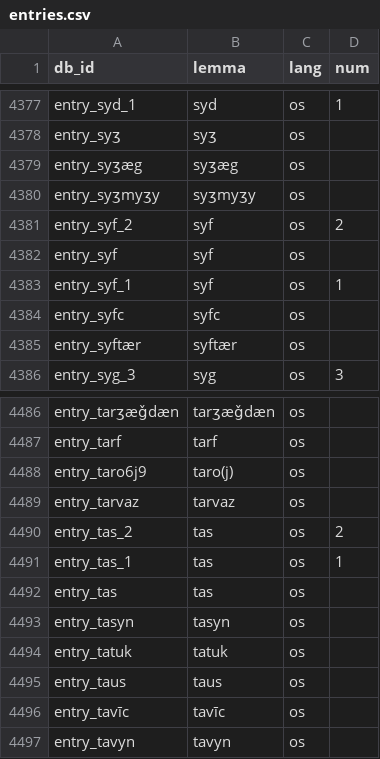
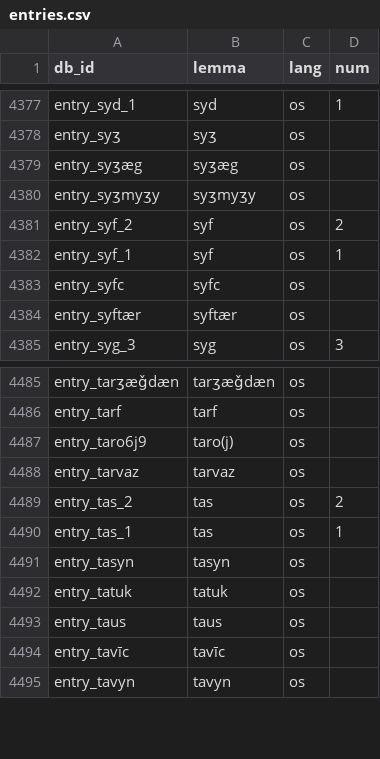
Before and after one commit to abaevdict/abaevtools, a CSV file: csv/entries.csv, drawn as a sheet; only a part is shown, gaps mark what is left out; the diff names each change by its address in the sheet, - before the commit and + after, or states it on an @@ line.

```diff
--- a/csv/entries.csv
+++ b/csv/entries.csv
-row 4382: entry_syf | syf | os
-row 4492: entry_tas | tas | os
```
Also changed, not shown: csv/exampleGroups.csv, csv/forms.csv, 4 other files.
